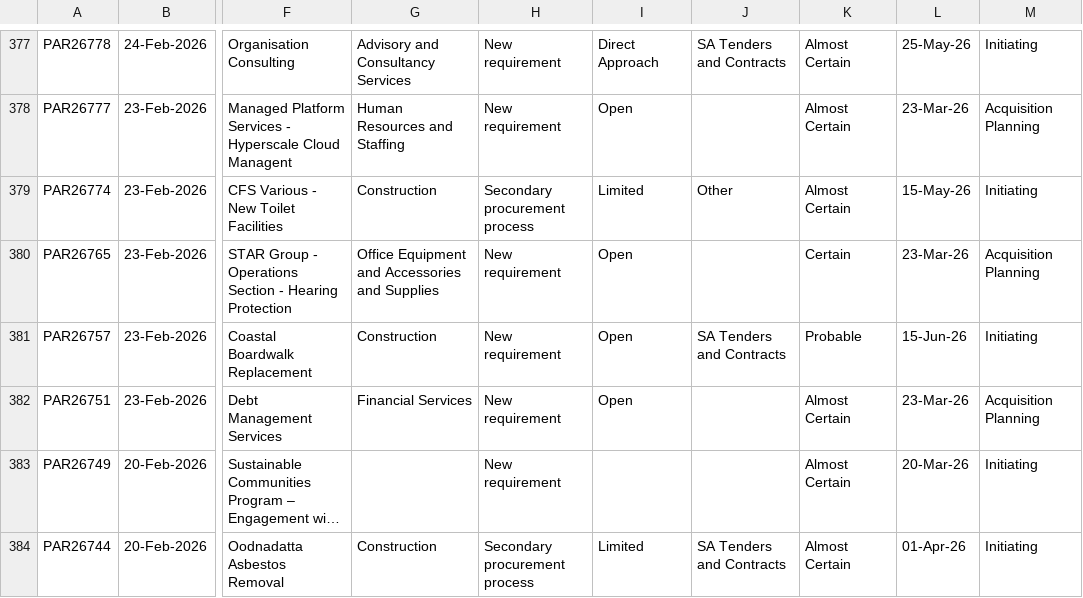
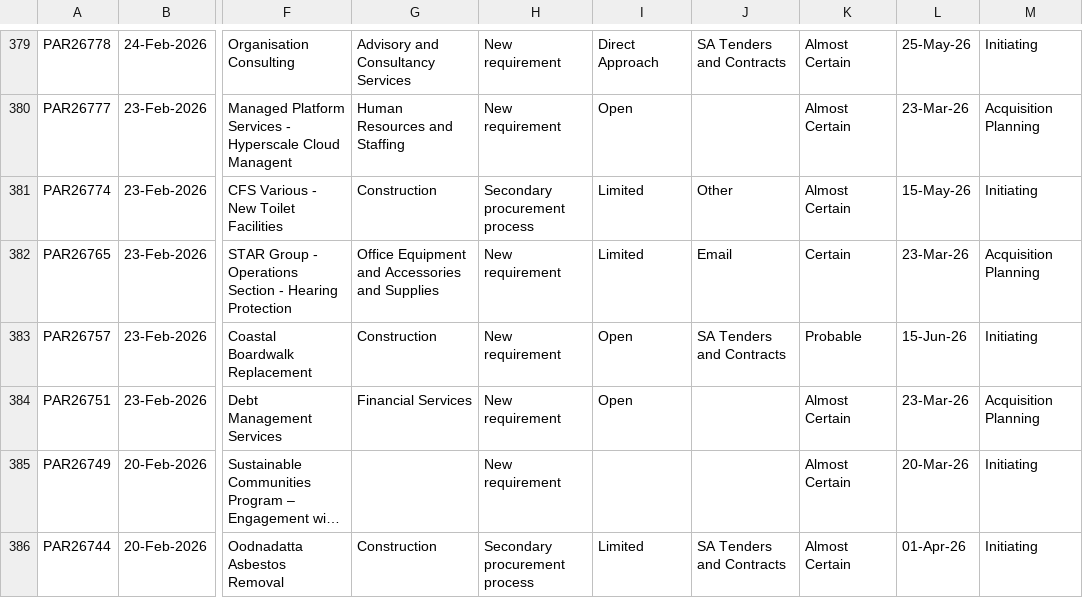
Before and after one commit to J-Lich/__temp_panel_output, a CSV file: vendor_panel.csv, drawn as a sheet; only a part is shown, gaps mark what is left out; long unchanged cells end in …; addresses are those after the commit; the diff covers the shown part only; the diff names each change by its address in the sheet, - before the commit and + after, or states it on an @@ line.

```diff
--- a/vendor_panel.csv
+++ b/vendor_panel.csv
-I382: Open
+I382: Limited
-J382: (empty)
+J382: Email
```
Also changed, not shown: 3 added rows, 3 removed rows and 2 edited cells elsewhere in this file, 1 other file.
